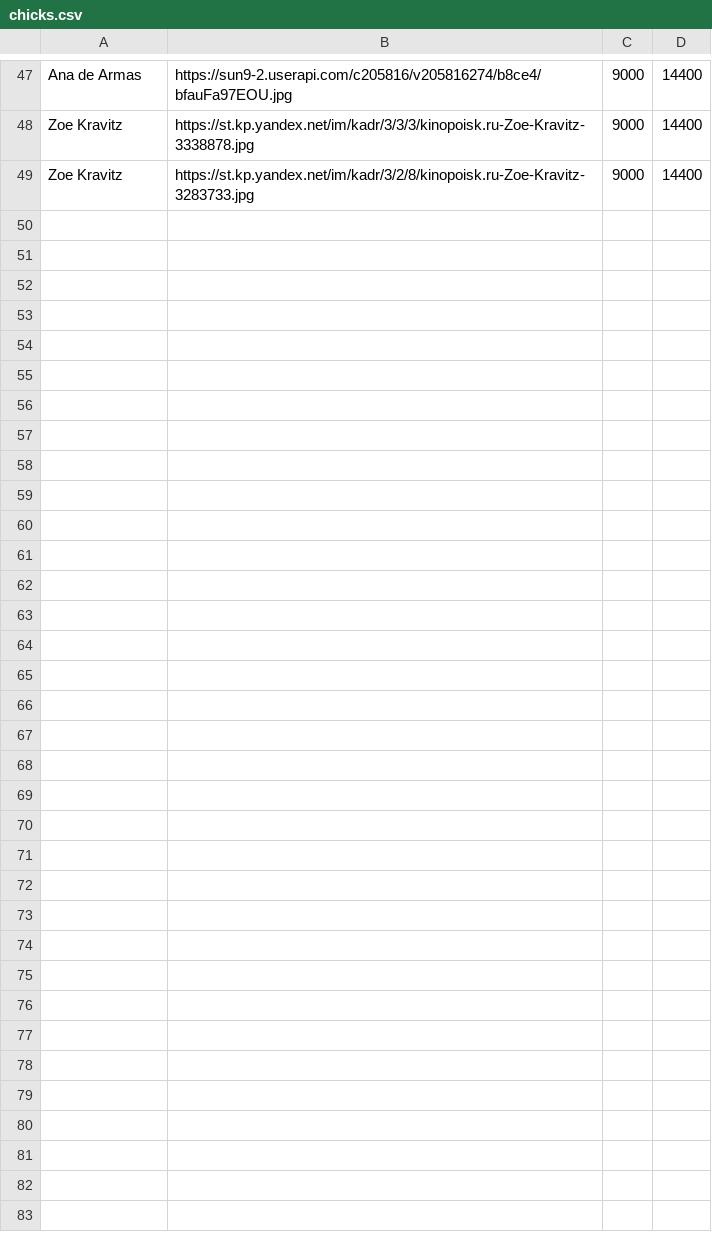
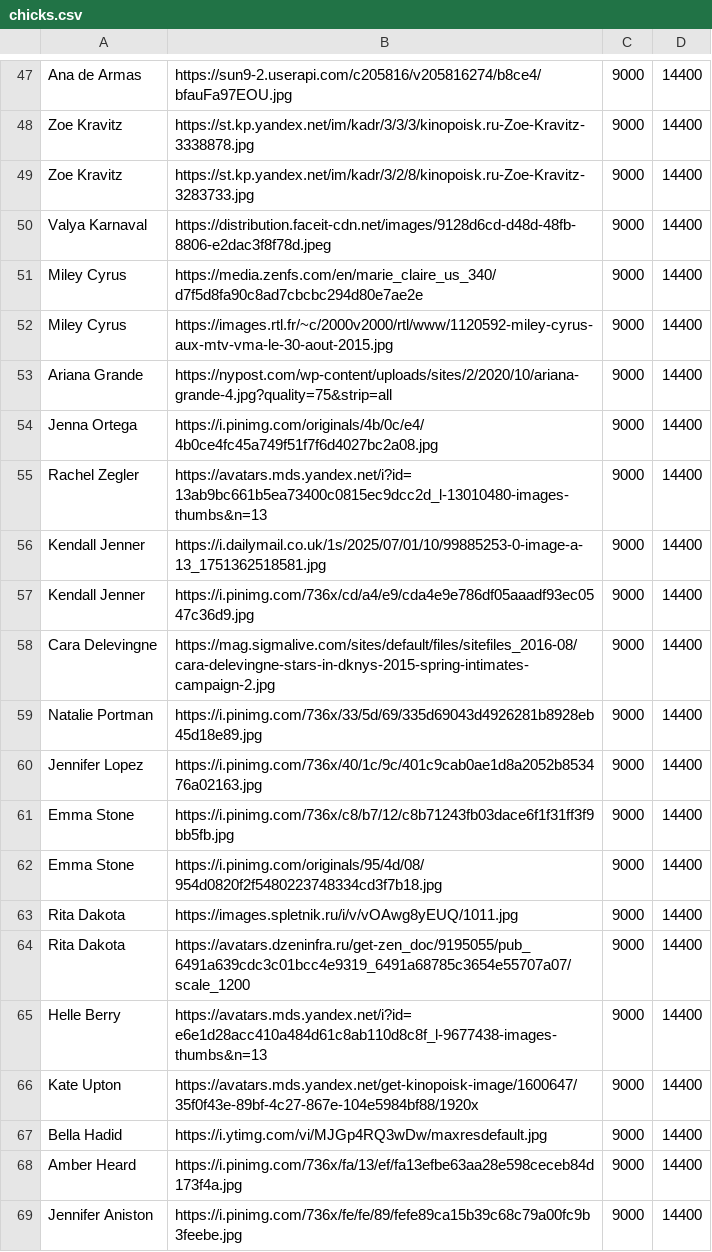
Before and after one commit to dorm-six/combot, a CSV file: src/combot/plugins/random_pics/chicks.csv, drawn as a sheet; only a part is shown, gaps mark what is left out; the diff covers the shown part only; the diff names each change by its address in the sheet, - before the commit and + after, or states it on an @@ line.

```diff
--- a/src/combot/plugins/random_pics/chicks.csv
+++ b/src/combot/plugins/random_pics/chicks.csv
+row 50: Valya Karnaval | https://distribution.faceit-cdn.net/images/9128d6cd-d48d-48fb-8806-e2dac3f8f78d.jpeg | 9000 | 14400
+row 51: Miley Cyrus | https://media.zenfs.com/en/marie_claire_us_340/d7f5d8fa90c8ad7cbcbc294d80e7ae2e | 9000 | 14400
+row 52: Miley Cyrus | https://images.rtl.fr/~c/2000v2000/rtl/www/1120592-miley-cyrus-aux-mtv-vma-le-30-aout-2015.jpg | 9000 | 14400
+row 53: Ariana Grande | https://nypost.com/wp-content/uploads/sites/2/2020/10/ariana-grande-4.jpg?quality=75&strip=all | 9000 | 14400
+row 54: Jenna Ortega | https://i.pinimg.com/originals/4b/0c/e4/4b0ce4fc45a749f51f7f6d4027bc2a08.jpg | 9000 | 14400
+row 55: Rachel Zegler | https://avatars.mds.yandex.net/i?id=13ab9bc661b5ea73400c0815ec9dcc2d_l-13010480-images-thumbs&n=13 | 9000 | 14400
+row 56: Kendall Jenner | https://i.dailymail.co.uk/1s/2025/07/01/10/99885253-0-image-a-13_1751362518581.jpg | 9000 | 14400
+row 57: Kendall Jenner | https://i.pinimg.com/736x/cd/a4/e9/cda4e9e786df05aaadf93ec0547c36d9.jpg | 9000 | 14400
+row 58: Cara Delevingne | https://mag.sigmalive.com/sites/default/files/sitefiles_2016-08/cara-delevingne-stars-in-dknys-2015-spring-intimates-campaign-2.jpg | 9000 | 14400
+row 59: Natalie Portman | https://i.pinimg.com/736x/33/5d/69/335d69043d4926281b8928eb45d18e89.jpg | 9000 | 14400
+row 60: Jennifer Lopez | https://i.pinimg.com/736x/40/1c/9c/401c9cab0ae1d8a2052b853476a02163.jpg | 9000 | 14400
+row 61: Emma Stone | https://i.pinimg.com/736x/c8/b7/12/c8b71243fb03dace6f1f31ff3f9bb5fb.jpg | 9000 | 14400
+row 62: Emma Stone | https://i.pinimg.com/originals/95/4d/08/954d0820f2f5480223748334cd3f7b18.jpg | 9000 | 14400
+row 63: Rita Dakota | https://images.spletnik.ru/i/v/vOAwg8yEUQ/1011.jpg | 9000 | 14400
+row 64: Rita Dakota | https://avatars.dzeninfra.ru/get-zen_doc/9195055/pub_6491a639cdc3c01bcc4e9319_6491a68785c3654e55707a07/scale_1200 | 9000 | 14400
+row 65: Helle Berry | https://avatars.mds.yandex.net/i?id=e6e1d28acc410a484d61c8ab110d8c8f_l-9677438-images-thumbs&n=13 | 9000 | 14400
+row 66: Kate Upton | https://avatars.mds.yandex.net/get-kinopoisk-image/1600647/35f0f43e-89bf-4c27-867e-104e5984bf88/1920x | 9000 | 14400
+row 67: Bella Hadid | https://i.ytimg.com/vi/MJGp4RQ3wDw/maxresdefault.jpg | 9000 | 14400
+row 68: Amber Heard | https://i.pinimg.com/736x/fa/13/ef/fa13efbe63aa28e598ceceb84d173f4a.jpg | 9000 | 14400
+row 69: Jennifer Aniston | https://i.pinimg.com/736x/fe/fe/89/fefe89ca15b39c68c79a00fc9b3feebe.jpg | 9000 | 14400
```
Also changed, not shown: 29 added rows elsewhere in this file, 6 other files.
